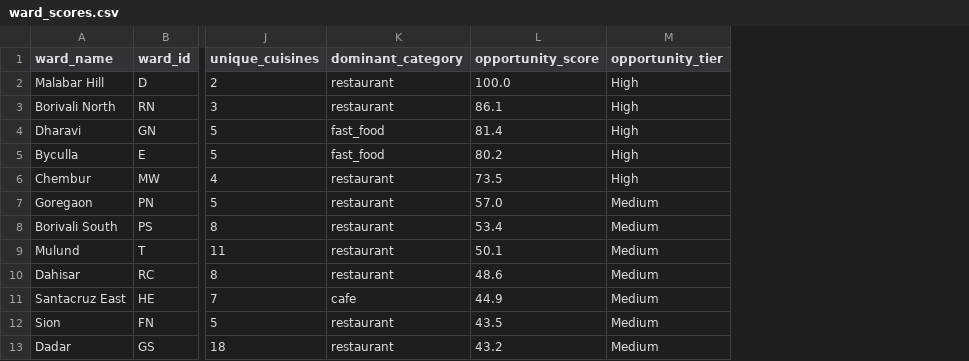
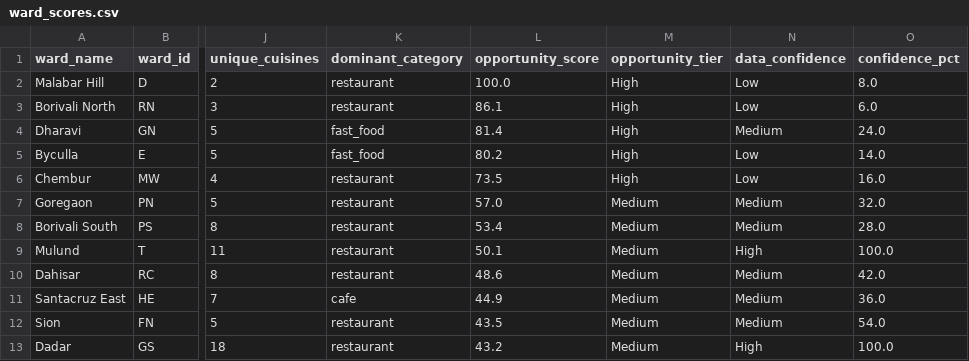
Before and after one commit to varunvajjha14/marketlens, a CSV file: data/processed/ward_scores.csv, drawn as a sheet; only a part is shown, gaps mark what is left out; the diff names each change by its address in the sheet, - before the commit and + after, or states it on an @@ line.

Commit message:
v1.1 — CSV export, Power BI template, data confidence scores

```diff
--- a/data/processed/ward_scores.csv
+++ b/data/processed/ward_scores.csv
+column N (data_confidence), rows 2-13: Low | Low | Medium | Low | Low | Medium | Medium | High | Medium | Medium | Medium | High
+column O (confidence_pct), rows 2-13: 8.0 | 6.0 | 24.0 | 14.0 | 16.0 | 32.0 | 28.0 | 100.0 | 42.0 | 36.0 | 54.0 | 100.0
```
Also changed, not shown: 3 other files.
